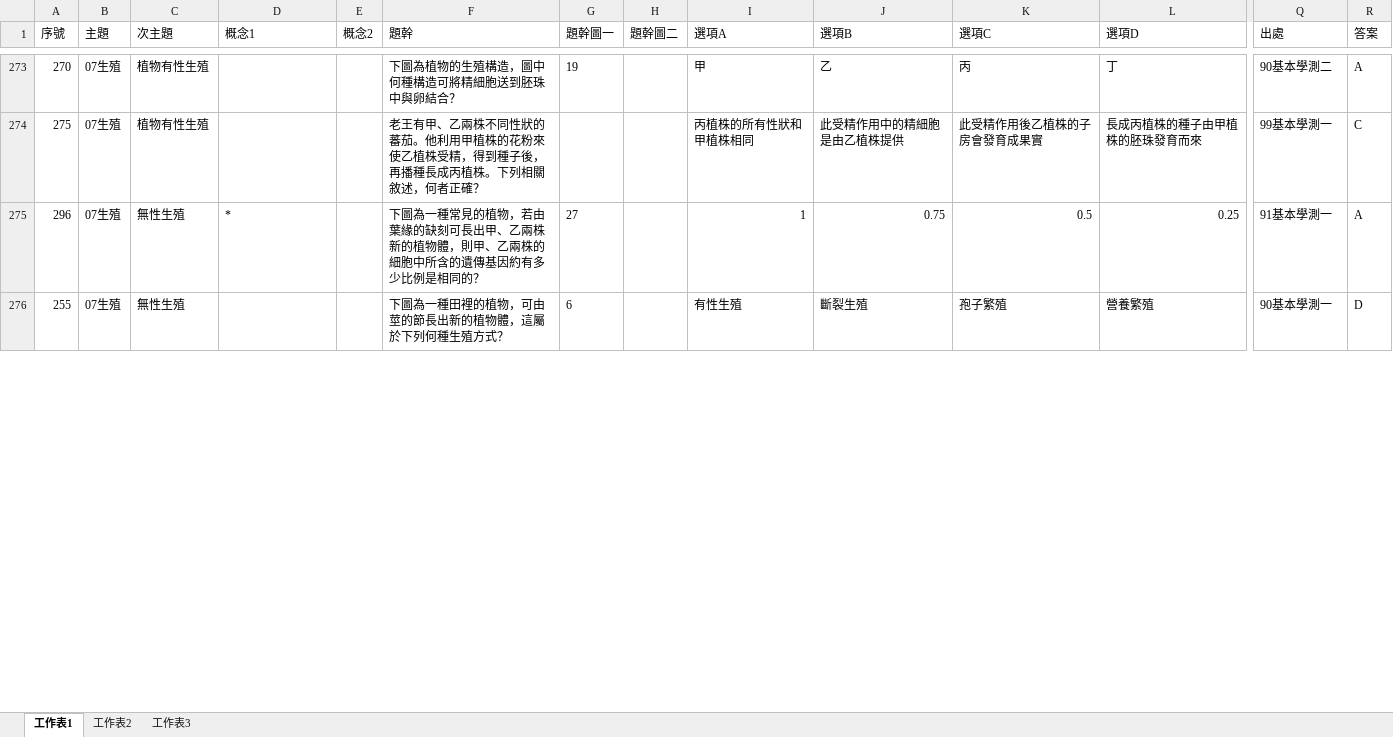
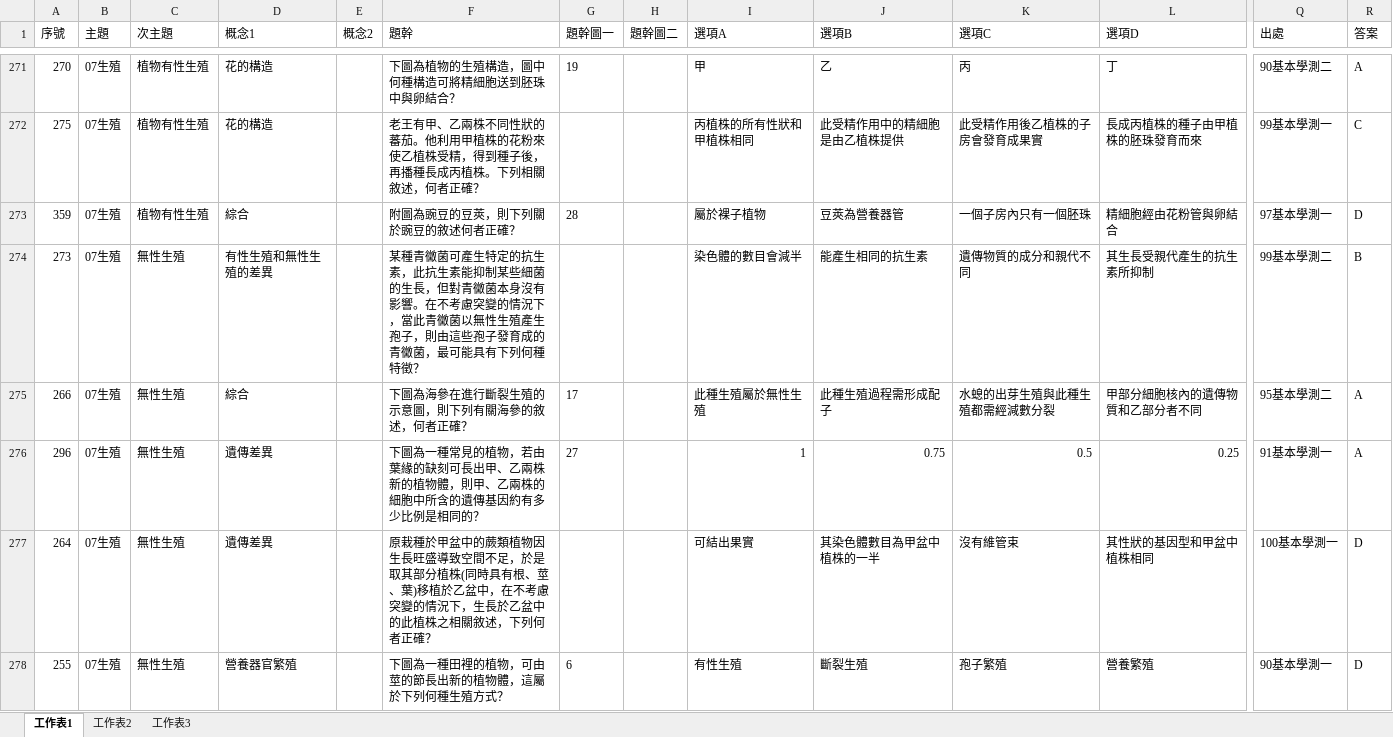
Before and after one commit to ChihHsiangChien/question_database, an Excel workbook: 題庫.xlsx, sheet 工作表1, drawn as a sheet; only a part is shown, gaps mark what is left out; values as stored, in another font and other column widths than the file's, no borders; addresses are those after the commit; rows hold the shown columns only; the diff covers the shown part only; the diff names each change by its address in the sheet, - before the commit and + after, or states it on an @@ line.

```diff
--- a/題庫.xlsx (sheet 工作表1)
+++ b/題庫.xlsx (sheet 工作表1)
-D271:D272 (概念1): (empty)
+D271:D272 (概念1): 花的構造
+row 273: 359 | 07生殖 | 植物有性生殖 | 綜合 |  | 附圖為豌豆的豆莢，則下列關於豌豆的敘述何者正確？ | 28 |  | 屬於裸子植物 | 豆莢為營養器管 | 一個子房內只有一個胚珠 | 精細胞經由花粉管與卵結合 | 97基本學測一 | D
+row 274: 273 | 07生殖 | 無性生殖 | 有性生殖和無性生殖的差異 |  | 某種青黴菌可產生特定的抗生素，此抗生素能抑制某些細菌的生長，但對青黴菌本身沒有影響。在不考慮突變的情況下，當此青黴菌以無性生殖產生孢子，則由這些孢子發育成的青黴菌，最可能具有下列何種特徵？ |  |  | 染色體的數目會減半 | 能產生相同的抗生素 | 遺傳物質的成分和親代不同 | 其生長受親代產生的抗生素所抑制 | 99基本學測二 | B
+row 275: 266 | 07生殖 | 無性生殖 | 綜合 |  | 下圖為海參在進行斷裂生殖的示意圖，則下列有關海參的敘述，何者正確？ | 17 |  | 此種生殖屬於無性生殖 | 此種生殖過程需形成配子 | 水螅的出芽生殖與此種生殖都需經減數分裂 | 甲部分細胞核內的遺傳物質和乙部分者不同 | 95基本學測二 | A
-D276 (概念1): *
+D276 (概念1): 遺傳差異
+row 277: 264 | 07生殖 | 無性生殖 | 遺傳差異 |  | 原栽種於甲盆中的蕨類植物因生長旺盛導致空間不足，於是取其部分植株(同時具有根、莖、葉)移植於乙盆中，在不考慮突變的情況下，生長於乙盆中的此植株之相關敘述，下列何者正確？ |  |  | 可結出果實 | 其染色體數目為甲盆中植株的一半 | 沒有維管束 | 其性狀的基因型和甲盆中植株相同 | 100基本學測一 | D
-D278 (概念1): (empty)
+D278 (概念1): 營養器官繁殖
```
Also changed, not shown: 22 added rows, 26 removed rows, 1 moved row and 79 edited cells elsewhere in this sheet, 5 other files.
